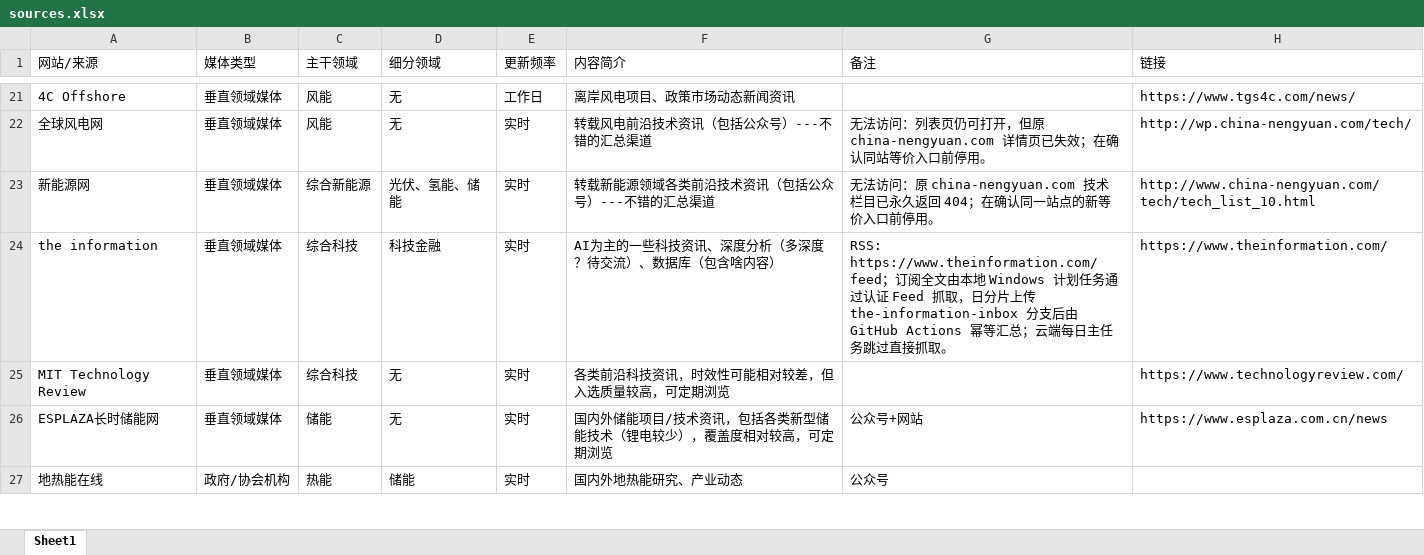
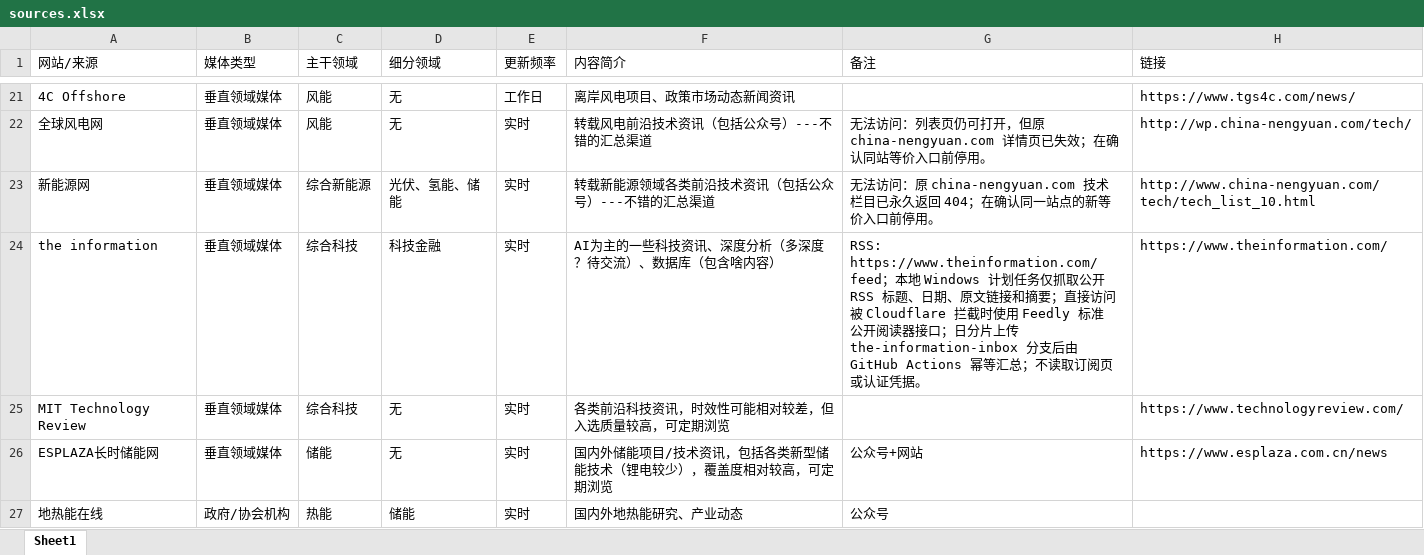
Before and after one commit to wodewoping-png/news-spider, an Excel workbook: sources.xlsx, sheet Sheet1, drawn as a sheet; only a part is shown, gaps mark what is left out; values as stored, in another font and other column widths than the file's, no borders; the diff names each change by its address in the sheet, - before the commit and + after, or states it on an @@ line.

Commit message:
Fix The Information public RSS ingest

```diff
--- a/sources.xlsx (sheet Sheet1)
+++ b/sources.xlsx (sheet Sheet1)
-G24 (备注): RSS: https://www.theinformation.com/feed；订阅全文由本地 Windows 计划任务通过认证 Feed 抓取，日分片上传 the-information-inbox 分支后由 GitHub Actions 幂等汇总；云端每日主任务跳过直接抓取。
+G24 (备注): RSS: https://www.theinformation.com/feed；本地 Windows 计划任务仅抓取公开 RSS 标题、日期、原文链接和摘要；直接访问被 Cloudflare 拦截时使用 Feedly 标准公开阅读器接口；日分片上传 the-information-inbox 分支后由 GitHub Actions 幂等汇总；不读取订阅页或认证凭据。
```
Also changed, not shown: 14 other files.
